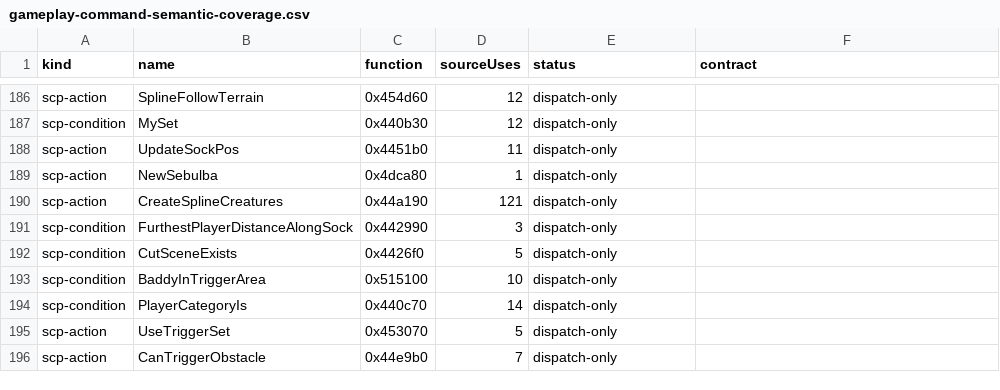
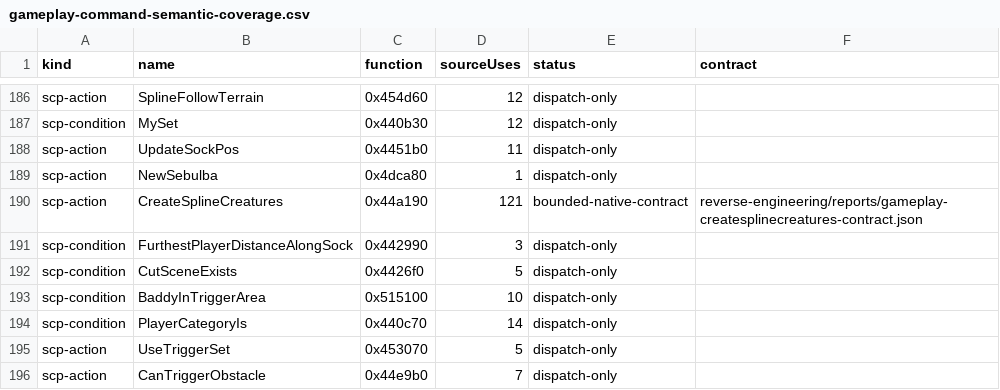
Before and after one commit to nmdurkee/LStarwars-Decompile, a CSV file: reverse-engineering/reports/gameplay-command-semantic-coverage.csv, drawn as a sheet; only a part is shown, gaps mark what is left out.

```diff
--- a/reverse-engineering/reports/gameplay-command-semantic-coverage.csv
+++ b/reverse-engineering/reports/gameplay-command-semantic-coverage.csv
@@ -189,3 +189,3 @@ kind,name,function,sourceUses,status,contract
 "scp-action","NewSebulba","0x4dca80","1","dispatch-only",""
-"scp-action","CreateSplineCreatures","0x44a190","121","dispatch-only",""
+"scp-action","CreateSplineCreatures","0x44a190","121","bounded-native-contract","reverse-engineering/reports/gameplay-createsplinecreatures-contract.json"
 "scp-condition","FurthestPlayerDistanceAlongSock","0x442990","3","dispatch-only",""
```
Also changed, not shown: 30 other files.
